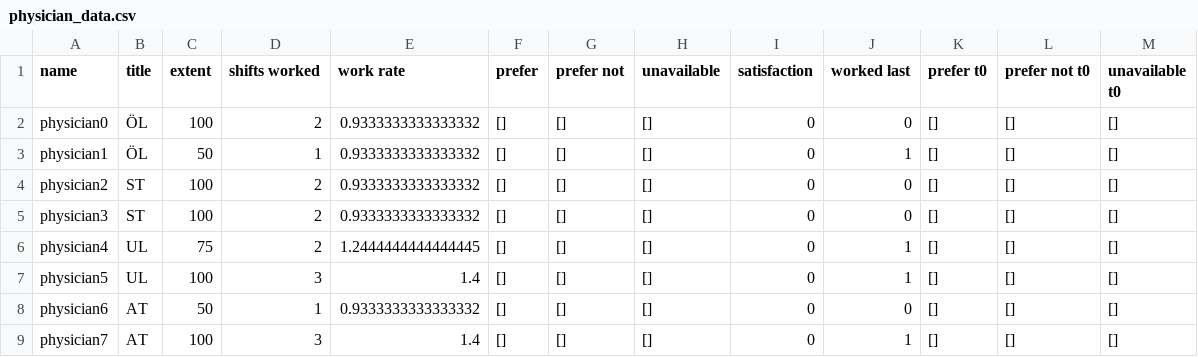
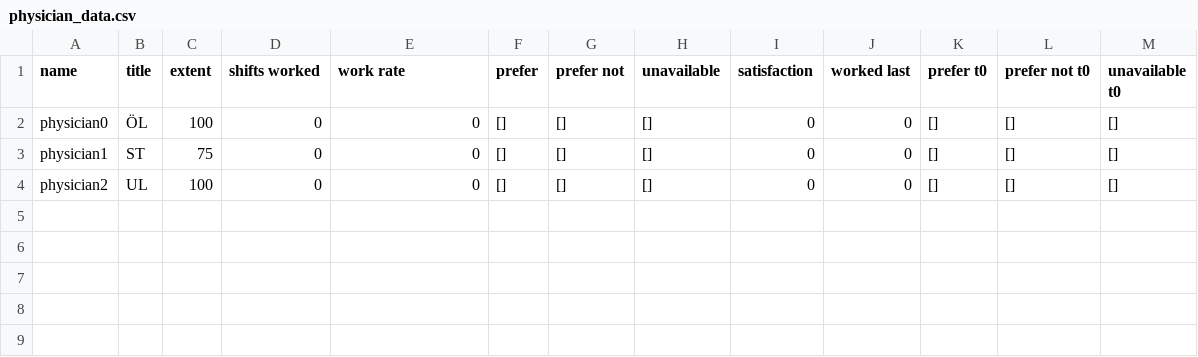
Before and after one commit to larssonnathalie/QMaxH-Cap, a CSV file: data/intermediate/physician_data.csv, drawn as a sheet.

```diff
--- a/data/intermediate/physician_data.csv
+++ b/data/intermediate/physician_data.csv
@@ -1,9 +1,4 @@
 name,title,extent,shifts worked,work rate,prefer,prefer not,unavailable,satisfaction,worked last,prefer t0,prefer not t0,unavailable t0
-physician0,ÖL,100,2,0.9333333333333332,[],[],[],0,0,[],[],[]
-physician1,ÖL,50,1,0.9333333333333332,[],[],[],0,1,[],[],[]
-physician2,ST,100,2,0.9333333333333332,[],[],[],0,0,[],[],[]
-physician3,ST,100,2,0.9333333333333332,[],[],[],0,0,[],[],[]
-physician4,UL,75,2,1.2444444444444445,[],[],[],0,1,[],[],[]
-physician5,UL,100,3,1.4,[],[],[],0,1,[],[],[]
-physician6,AT,50,1,0.9333333333333332,[],[],[],0,0,[],[],[]
-physician7,AT,100,3,1.4,[],[],[],0,1,[],[],[]
+physician0,ÖL,100,0,0,[],[],[],0,0,[],[],[]
+physician1,ST,75,0,0,[],[],[],0,0,[],[],[]
+physician2,UL,100,0,0,[],[],[],0,0,[],[],[]
```
Also changed, not shown: data/intermediate/Qubo_matrix_cl3.csv, 8 other files.
